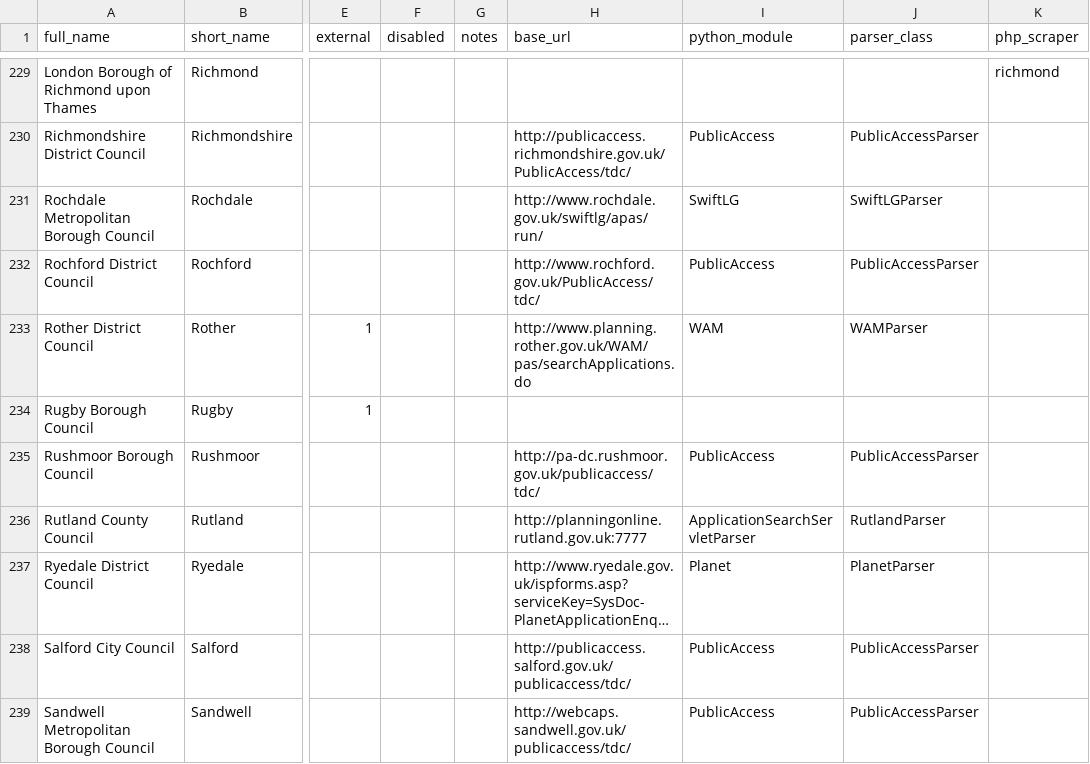
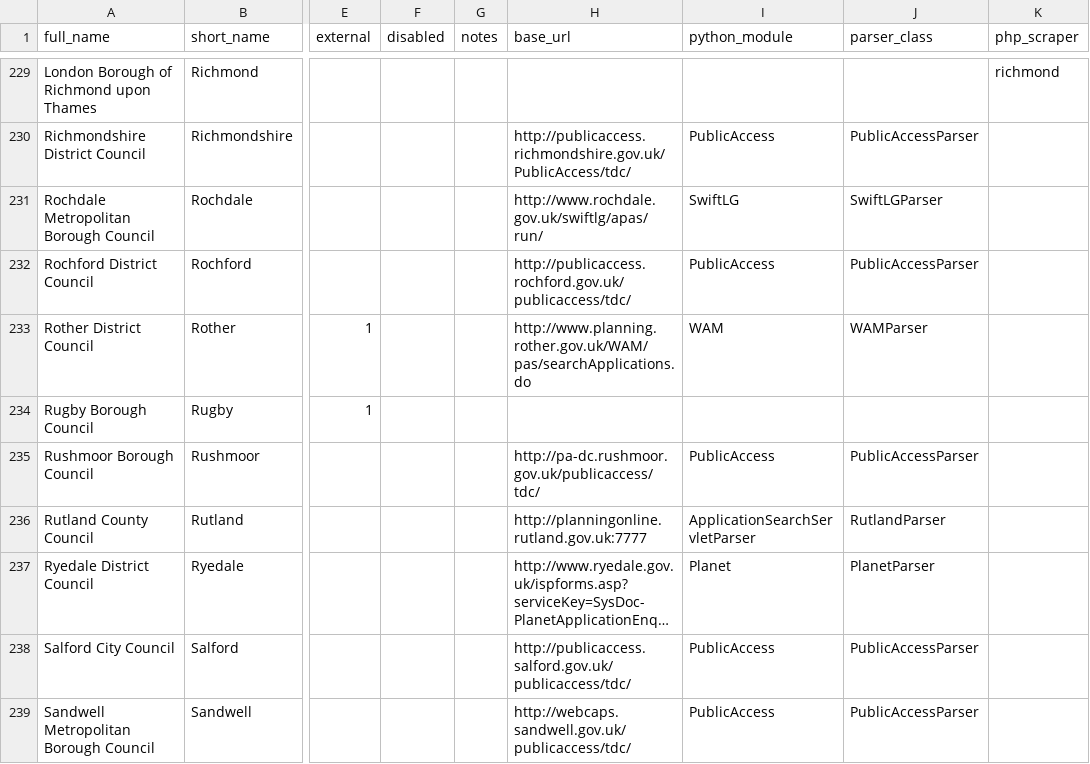
Before and after one commit to richardkeen/planningalerts, a CSV file: SitesToGenerate.csv, drawn as a sheet; only a part is shown, gaps mark what is left out; long unchanged cells end in …; the diff names each change by its address in the sheet, - before the commit and + after, or states it on an @@ line.

Commit message:
Rochford publicaccess at a new url.
git-svn-id: http://planningalerts.googlecode.com/svn/trunk@1239 cf68f80a-222c-0410-aabe-5f79d0504a29

```diff
--- a/SitesToGenerate.csv
+++ b/SitesToGenerate.csv
-H232 (base_url): http://www.rochford.gov.uk/PublicAccess/tdc/
+H232 (base_url): http://publicaccess.rochford.gov.uk/publicaccess/tdc/
```
